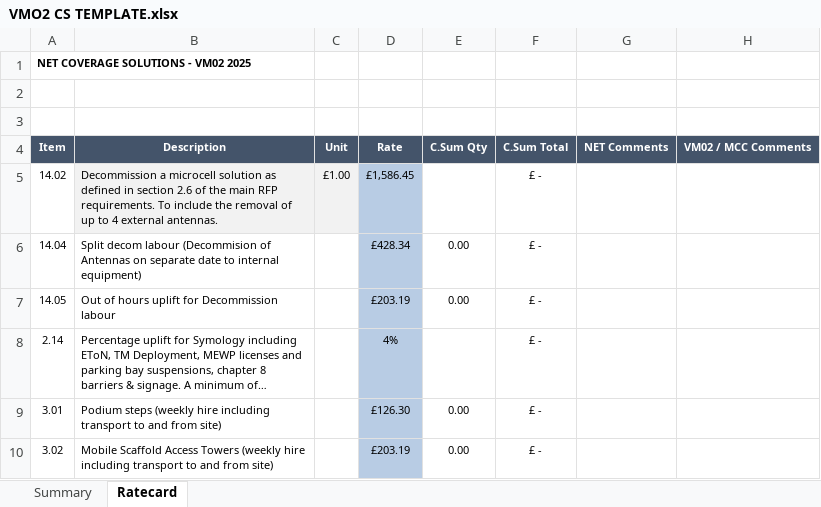
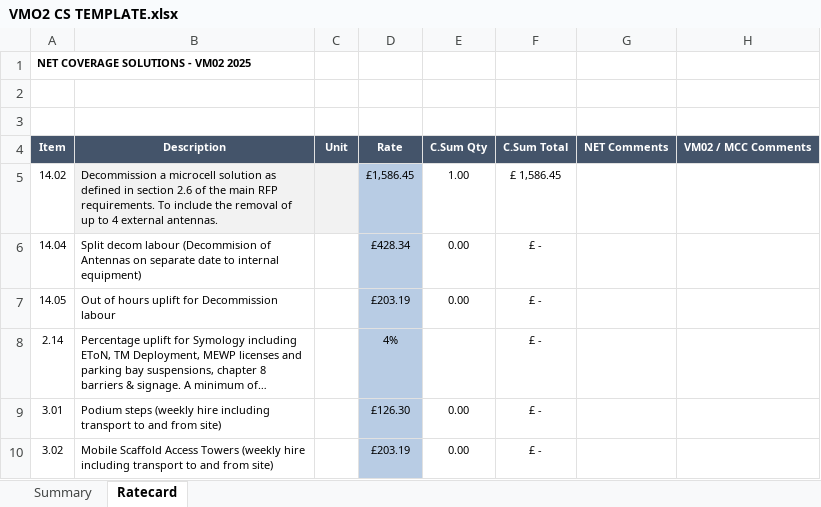
Before and after one commit to leosammonnetcs/quotegenerator, an Excel workbook: bins/VMO2 CS TEMPLATE.xlsx, sheet Ratecard, drawn as a sheet; only a part is shown; long unchanged cells end in …; values as stored, in another font and other column widths than the file's, no borders; conditional formats not drawn; the diff names each change by its address in the sheet, - before the commit and + after, or states it on an @@ line.

```diff
--- a/bins/VMO2 CS TEMPLATE.xlsx (sheet Ratecard)
+++ b/bins/VMO2 CS TEMPLATE.xlsx (sheet Ratecard)
-C5: £1.00
+C5: (empty)
-E5: (empty)
+E5: 1.00
-F5: £ -
+F5: £ 1,586.45
```
Also changed, not shown: sheet Summary, 4 other files.
